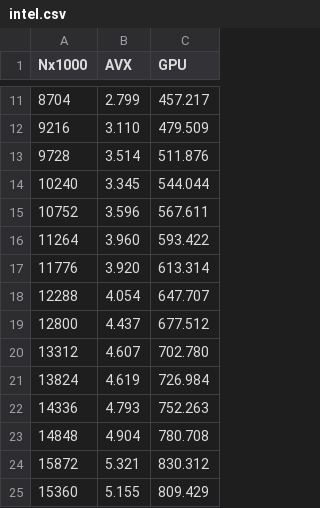
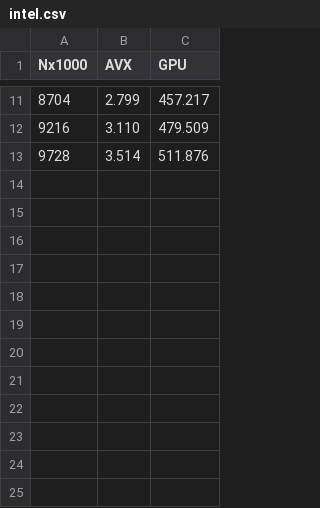
Before and after one commit to leok7v/oblast, a CSV file: profile/intel.csv, drawn as a sheet; only a part is shown, gaps mark what is left out.

```diff
--- a/profile/intel.csv
+++ b/profile/intel.csv
@@ -13,13 +13 @@ Nx1000,   AVX,     GPU
   9728, 3.514, 511.876
- 10240, 3.345, 544.044
- 10752, 3.596, 567.611
- 11264, 3.960, 593.422
- 11776, 3.920, 613.314
- 12288, 4.054, 647.707
- 12800, 4.437, 677.512
- 13312, 4.607, 702.780
- 13824, 4.619, 726.984
- 14336, 4.793, 752.263
- 14848, 4.904, 780.708
- 15872, 5.321, 830.312
- 15360, 5.155, 809.429
```
Also changed, not shown: profile/nvidia.csv, 1 other file.
